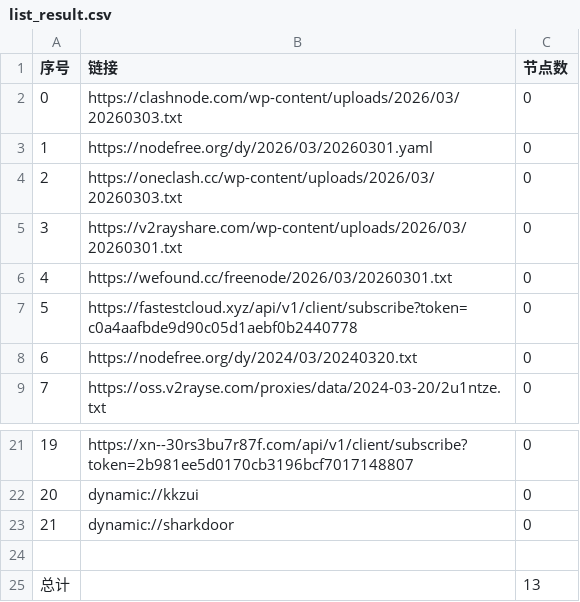
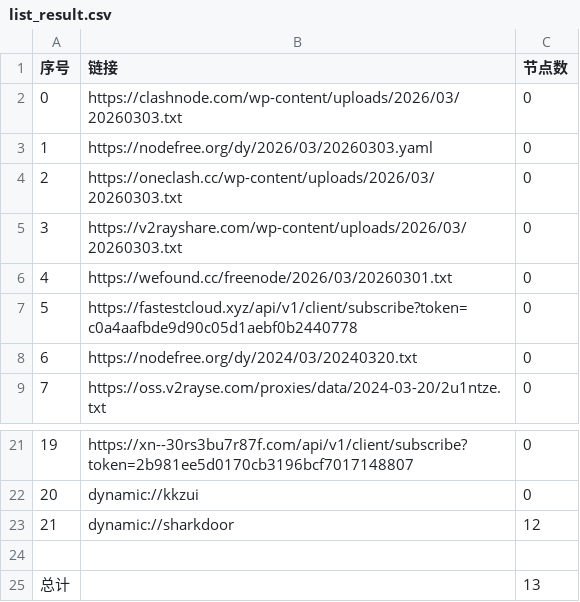
Before and after one commit to hellojimlee/AutoMergePublicNodes, a CSV file: list_result.csv, drawn as a sheet; only a part is shown, gaps mark what is left out.

```diff
--- a/list_result.csv
+++ b/list_result.csv
@@ -2,5 +2,5 @@
 0,https://clashnode.com/wp-content/uploads/2026/03/20260303.txt,0
-1,https://nodefree.org/dy/2026/03/20260301.yaml,0
+1,https://nodefree.org/dy/2026/03/20260303.yaml,0
 2,https://oneclash.cc/wp-content/uploads/2026/03/20260303.txt,0
-3,https://v2rayshare.com/wp-content/uploads/2026/03/20260301.txt,0
+3,https://v2rayshare.com/wp-content/uploads/2026/03/20260303.txt,0
 4,https://wefound.cc/freenode/2026/03/20260301.txt,0
@@ -22,3 +22,3 @@
 20,dynamic://kkzui,0
-21,dynamic://sharkdoor,0
+21,dynamic://sharkdoor,12
 
```
Also changed, not shown: 4 other files.
